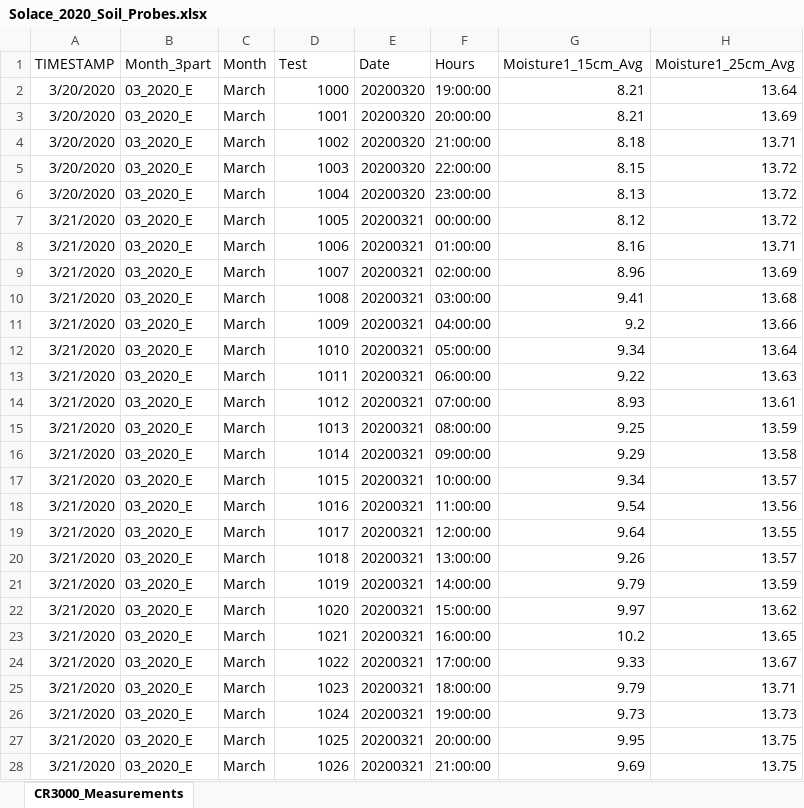
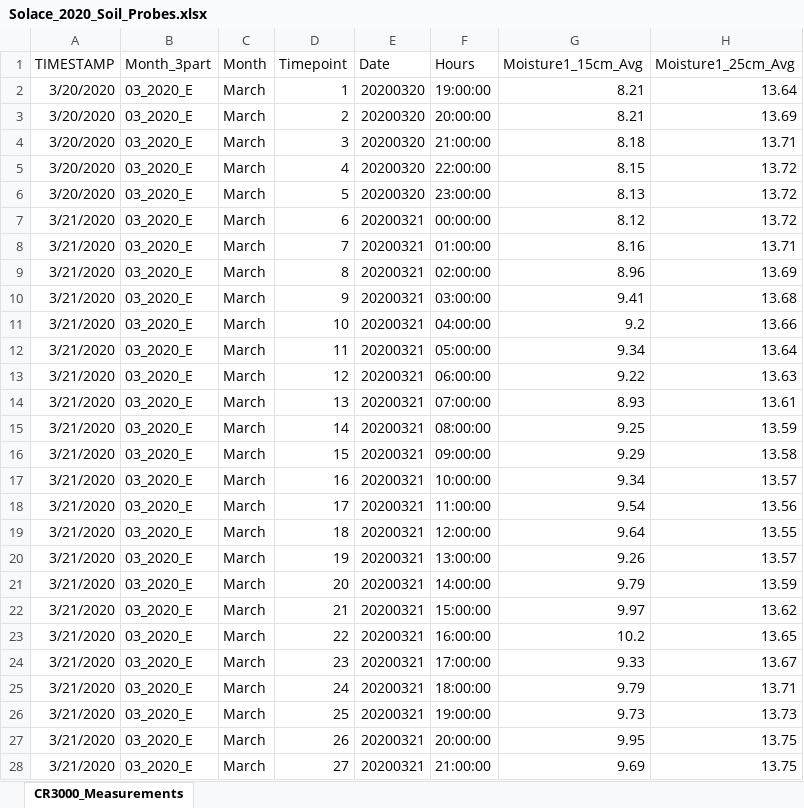
Before and after one commit to Nicodroneagro/Agro_Data_Analysis, an Excel workbook: Solace_2020_Soil_Probes.xlsx, sheet CR3000_Measurements, drawn as a sheet; only a part is shown; values as stored, in another font and other column widths than the file's, no borders; the diff covers the shown part only; the diff names each change by its address in the sheet, - before the commit and + after, or states it on an @@ line.

Commit message:
Add files via upload

```diff
--- a/Solace_2020_Soil_Probes.xlsx (sheet CR3000_Measurements)
+++ b/Solace_2020_Soil_Probes.xlsx (sheet CR3000_Measurements)
-D1: Test
+D1: Timepoint
-D2 (Timepoint): 1000
+D2 (Timepoint): 1
-D3 (Timepoint): 1001
+D3 (Timepoint): 2
-D4 (Timepoint): 1002
+D4 (Timepoint): 3
-D5 (Timepoint): 1003
+D5 (Timepoint): 4
-D6 (Timepoint): 1004
+D6 (Timepoint): 5
-D7 (Timepoint): 1005
+D7 (Timepoint): 6
-D8 (Timepoint): 1006
+D8 (Timepoint): 7
-D9 (Timepoint): 1007
+D9 (Timepoint): 8
-D10 (Timepoint): 1008
+D10 (Timepoint): 9
-D11 (Timepoint): 1009
+D11 (Timepoint): 10
-D12 (Timepoint): 1010
+D12 (Timepoint): 11
-D13 (Timepoint): 1011
+D13 (Timepoint): 12
-D14 (Timepoint): 1012
+D14 (Timepoint): 13
-D15 (Timepoint): 1013
+D15 (Timepoint): 14
-D16 (Timepoint): 1014
+D16 (Timepoint): 15
-D17 (Timepoint): 1015
+D17 (Timepoint): 16
-D18 (Timepoint): 1016
+D18 (Timepoint): 17
-D19 (Timepoint): 1017
+D19 (Timepoint): 18
-D20 (Timepoint): 1018
+D20 (Timepoint): 19
-D21 (Timepoint): 1019
+D21 (Timepoint): 20
-D22 (Timepoint): 1020
+D22 (Timepoint): 21
-D23 (Timepoint): 1021
+D23 (Timepoint): 22
-D24 (Timepoint): 1022
+D24 (Timepoint): 23
-D25 (Timepoint): 1023
+D25 (Timepoint): 24
-D26 (Timepoint): 1024
+D26 (Timepoint): 25
-D27 (Timepoint): 1025
+D27 (Timepoint): 26
-D28 (Timepoint): 1026
+D28 (Timepoint): 27
```
Also changed, not shown: 1411 edited cells elsewhere in this sheet.
